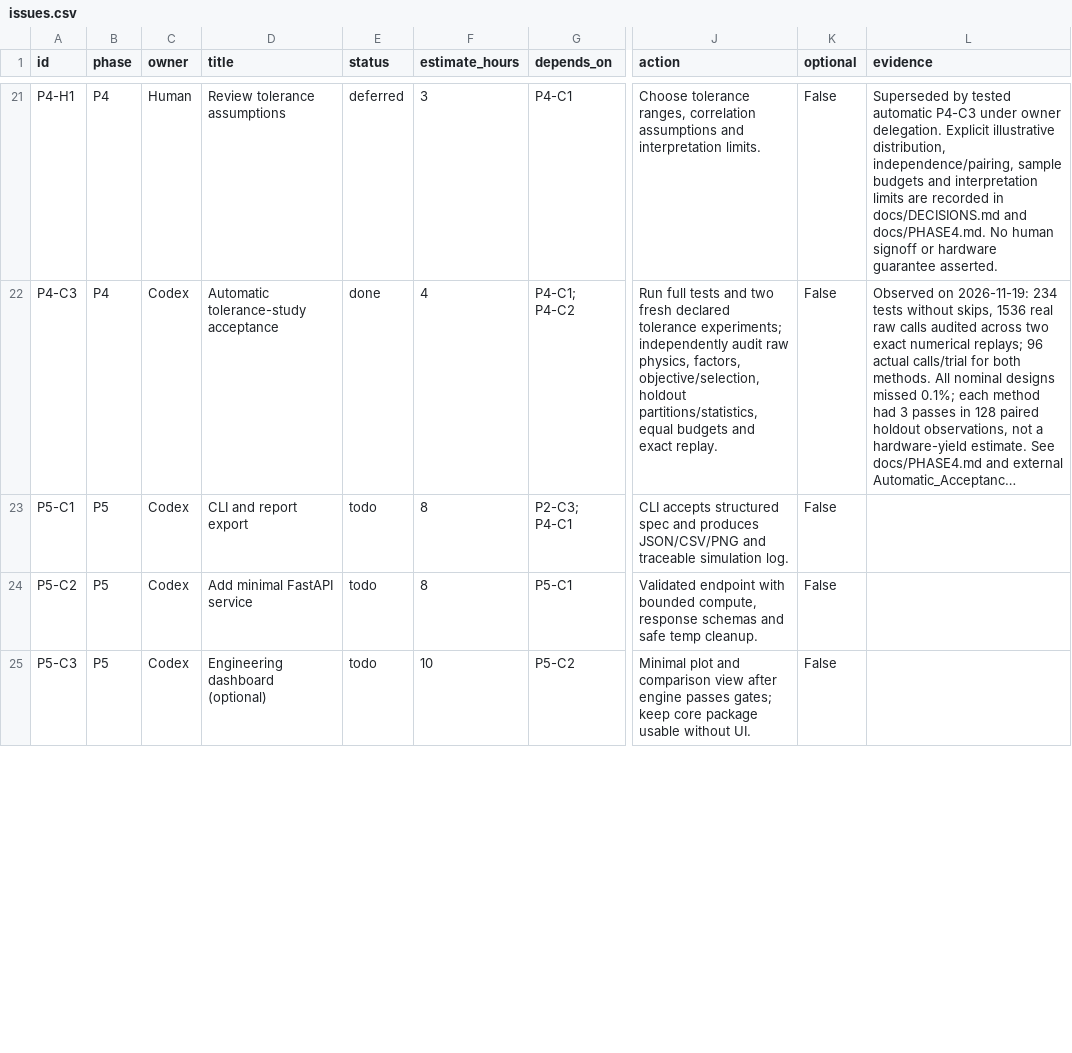
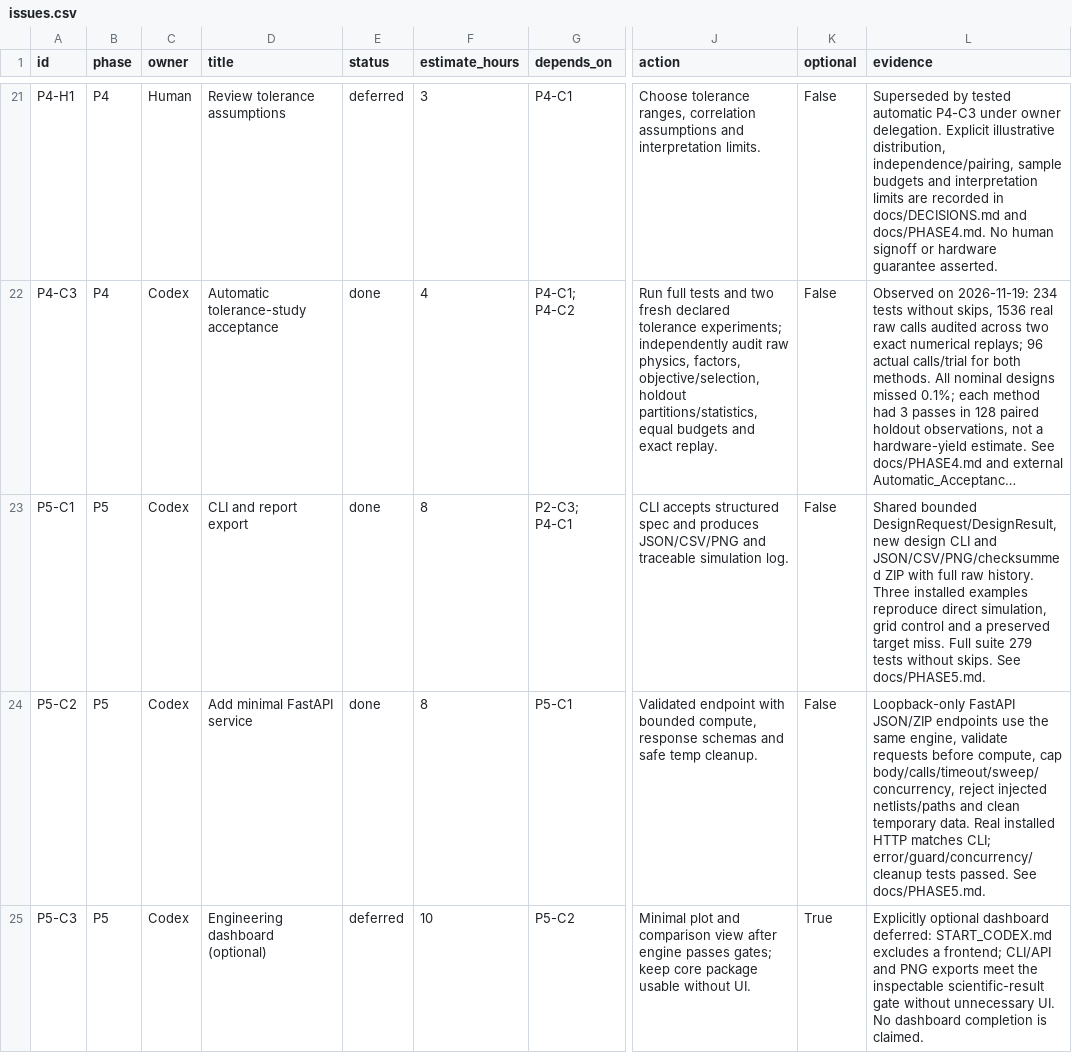
Before and after one commit to Omidf28/CircuForge, a CSV file: planning/issues.csv, drawn as a sheet; only a part is shown, gaps mark what is left out; long unchanged cells end in …; the diff covers the shown part only; the diff names each change by its address in the sheet, - before the commit and + after, or states it on an @@ line.

Commit message:
P5: add shared design CLI and bounded loopback API with clean-install acceptance

```diff
--- a/planning/issues.csv
+++ b/planning/issues.csv
-E23:E24 (status): todo
+E23:E24 (status): done
-L23 (evidence): (empty)
+L23 (evidence): Shared bounded DesignRequest/DesignResult, new design CLI and JSON/CSV/PNG/checksummed ZIP with full raw history. Three installed examples reproduce direct simulation, grid control and a preserved target miss. Full suite 279 tests without skips. See docs/PHASE5.md.
-L24 (evidence): (empty)
+L24 (evidence): Loopback-only FastAPI JSON/ZIP endpoints use the same engine, validate requests before compute, cap body/calls/timeout/sweep/concurrency, reject injected netlists/paths and clean temporary data. Real installed HTTP matches CLI; error/guard/concurrency/cleanup tests passed. See docs/PHASE5.md.
-E25 (status): todo
+E25 (status): deferred
-K25 (optional): False
+K25 (optional): True
-L25 (evidence): (empty)
+L25 (evidence): Explicitly optional dashboard deferred: START_CODEX.md excludes a frontend; CLI/API and PNG exports meet the inspectable scientific-result gate without unnecessary UI. No dashboard completion is claimed.
```
Also changed, not shown: 1 added row and 2 edited cells elsewhere in this file, 27 other files.
